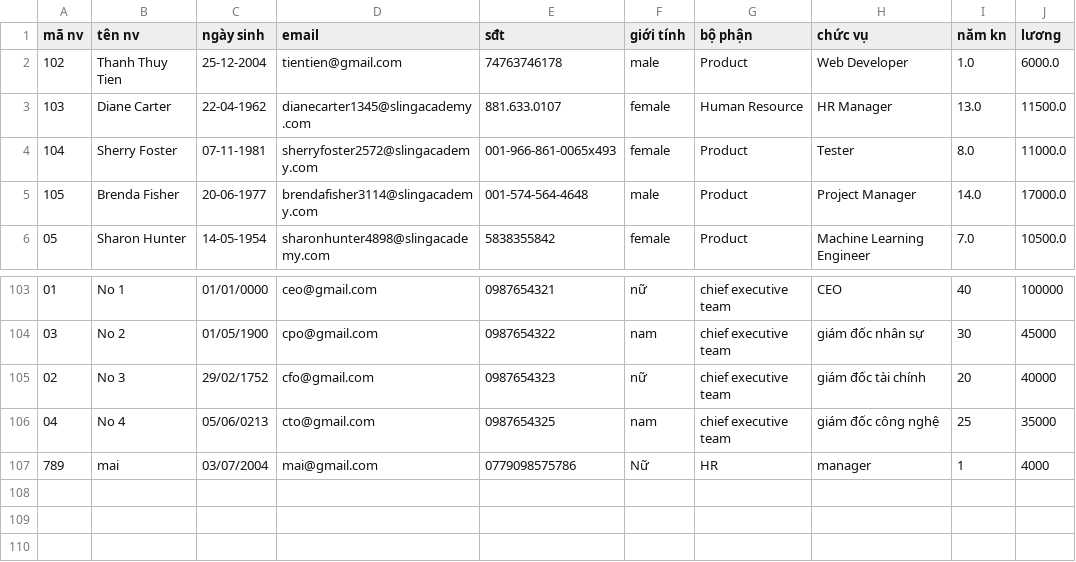
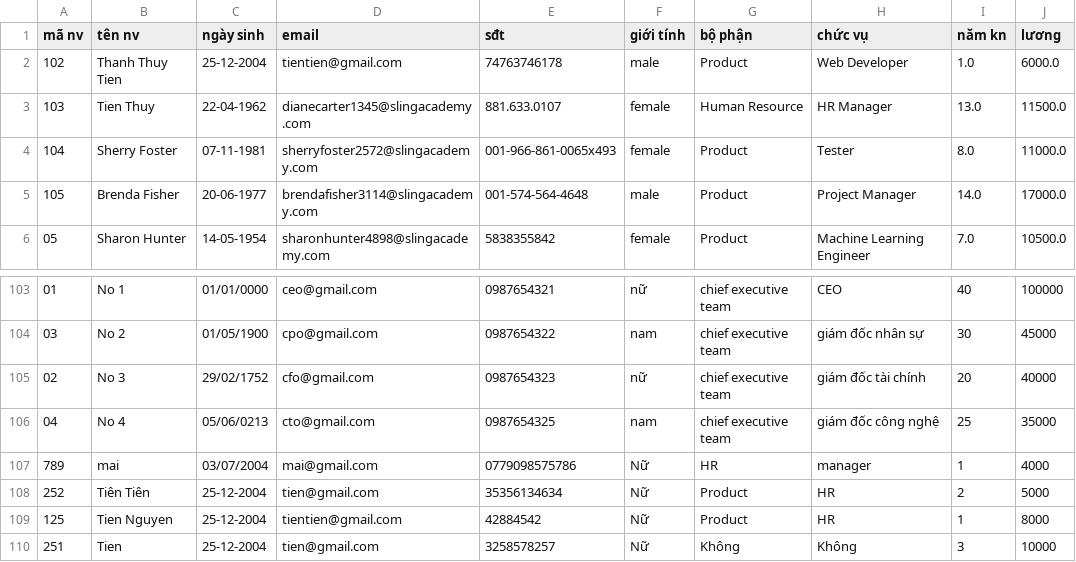
Before and after one commit to TriCao22406/Final, a CSV file: database/employees.csv, drawn as a sheet; only a part is shown, gaps mark what is left out.

```diff
--- a/database/employees.csv
+++ b/database/employees.csv
@@ -2,3 +2,3 @@ mã nv,tên nv,ngày sinh,email,sđt,giới tính,bộ phận,chức vụ,năm k
 102,Thanh Thuy Tien,25-12-2004,tientien@gmail.com,74763746178,male,Product,Web Developer,1.0,6000.0
-103,Diane Carter,22-04-1962,dianecarter1345@slingacademy.com,881.633.0107,female,Human Resource,HR Manager,13.0,11500.0
+103,Tien Thuy,22-04-1962,dianecarter1345@slingacademy.com,881.633.0107,female,Human Resource,HR Manager,13.0,11500.0
 104,Sherry Foster,07-11-1981,sherryfoster2572@slingacademy.com,001-966-861-0065x493,female,Product,Tester,8.0,11000.0
@@ -107 +107,4 @@ mã nv,tên nv,ngày sinh,email,sđt,giới tính,bộ phận,chức vụ,năm k
 789,mai,03/07/2004,mai@gmail.com,0779098575786,Nữ,HR, manager,1,4000
+252,Tiên Tiên,25-12-2004,tien@gmail.com,35356134634,Nữ,Product,HR,2,5000
+125,Tien Nguyen,25-12-2004,tientien@gmail.com,42884542,Nữ,Product,HR,1,8000
+251,Tien,25-12-2004,tien@gmail.com,3258578257,Nữ,Không,Không,3,10000
```
Also changed, not shown: 1 other file.
